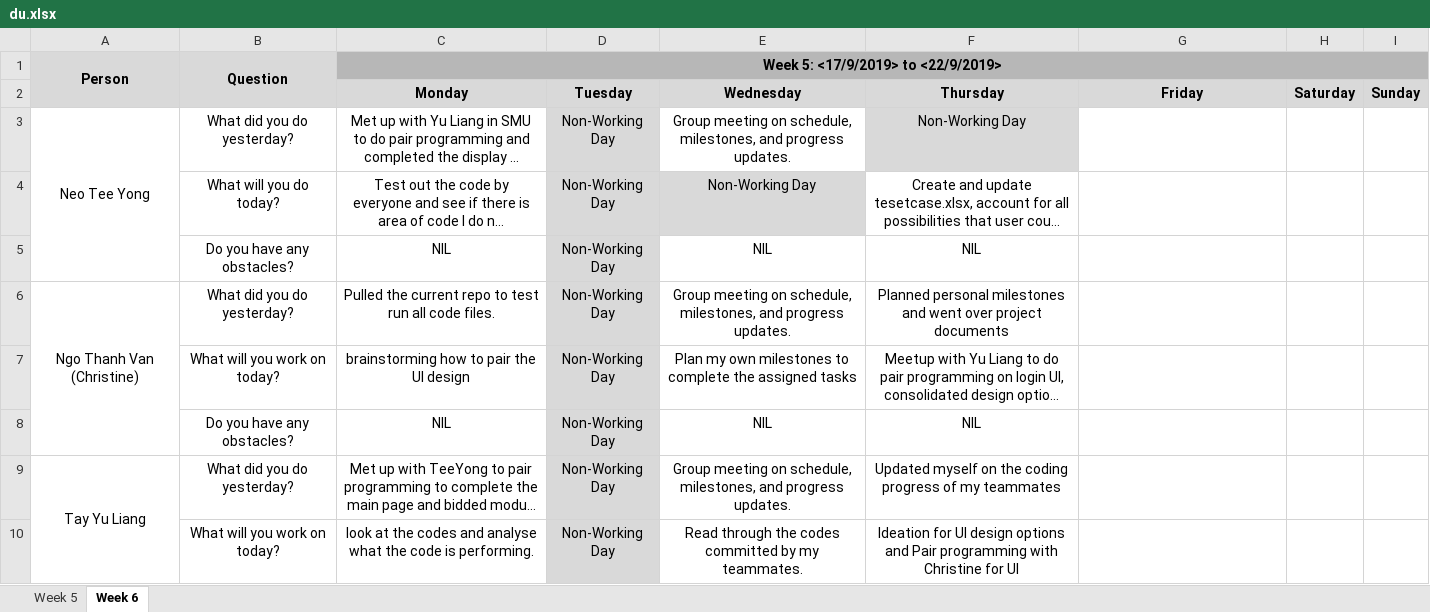
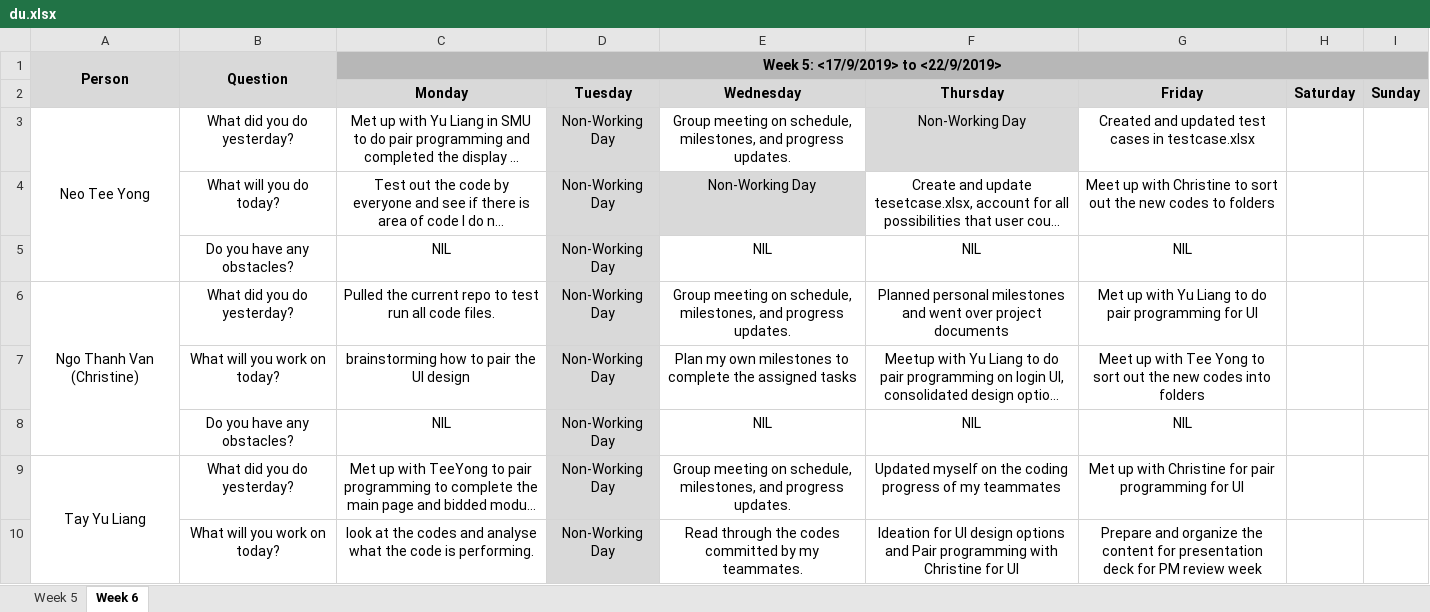
Before and after one commit to lifuhuang97/course-bidding-system, an Excel workbook: metrics/du.xlsx, sheet Week 6, drawn as a sheet; only a part is shown; long unchanged cells end in …; values as stored, in another font and other column widths than the file's, no borders; the diff covers the shown part only; the diff names each change by its address in the sheet, - before the commit and + after, or states it on an @@ line.

Commit message:
Updated Daily Update (#10)

```diff
--- a/metrics/du.xlsx (sheet Week 6)
+++ b/metrics/du.xlsx (sheet Week 6)
-G3 (Friday): (empty)
+G3 (Friday): Created and updated test cases in testcase.xlsx
-G4 (Friday): (empty)
+G4 (Friday): Meet up with Christine to sort out the new codes to folders
-G5 (Friday): (empty)
+G5 (Friday): NIL
-G6 (Friday): (empty)
+G6 (Friday): Met up with Yu Liang to do pair programming for UI
-G7 (Friday): (empty)
+G7 (Friday): Meet up with Tee Yong to sort out the new codes into folders
-G8 (Friday): (empty)
+G8 (Friday): NIL
-G9 (Friday): (empty)
+G9 (Friday): Met up with Christine for pair programming for UI
-G10 (Friday): (empty)
+G10 (Friday): Prepare and organize the content for presentation deck for PM review week
```
Also changed, not shown: 7 edited cells and cell formats elsewhere in this sheet.
